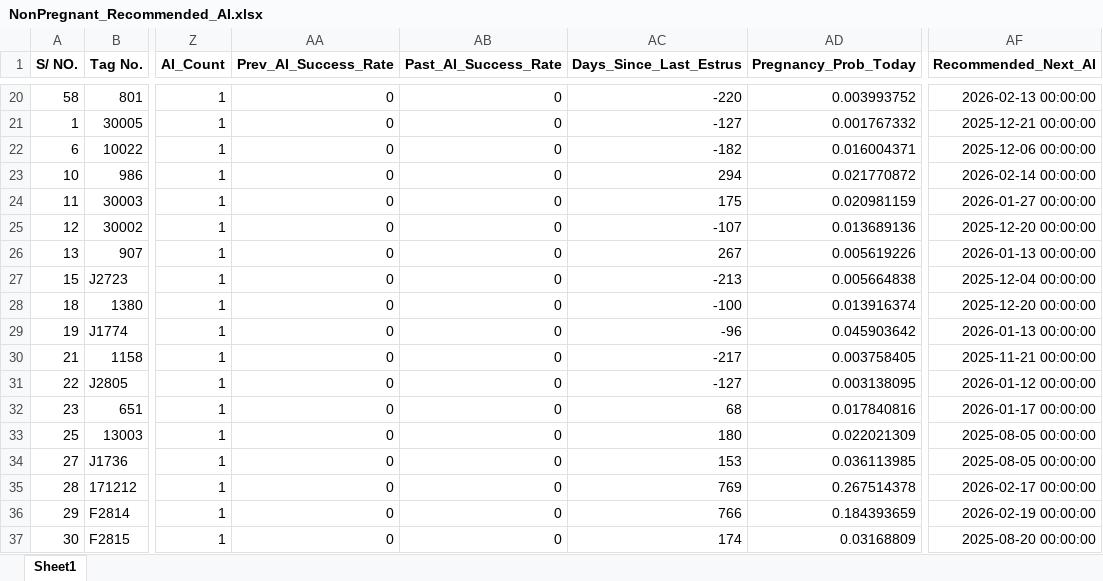
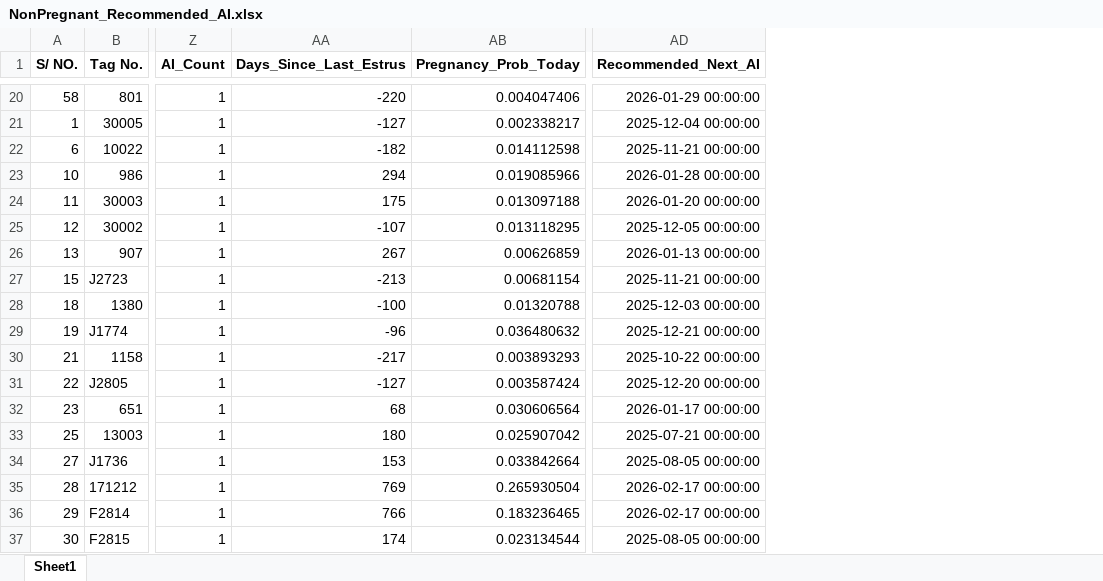
Before and after one commit to SE-Project-Group-440/RP_SmartDairyFarm_Flask_AIML, an Excel workbook: AI_Predictor/NonPregnant_Recommended_AI.xlsx, sheet Sheet1, drawn as a sheet; only a part is shown, gaps mark what is left out; values as stored, in another font and other column widths than the file's, no borders; removed rows and columns are numbered as before the commit, all else as after; the diff covers the shown part only; the diff names each change by its address in the sheet, - before the commit and + after, or states it on an @@ line.

```diff
--- a/AI_Predictor/NonPregnant_Recommended_AI.xlsx (sheet Sheet1)
+++ b/AI_Predictor/NonPregnant_Recommended_AI.xlsx (sheet Sheet1)
-column AA (Prev_AI_Success_Rate), rows 20-37: all 0
-column AB (Past_AI_Success_Rate), rows 20-37: all 0
-AB20 (Pregnancy_Prob_Today): 0.003993752
+AB20 (Pregnancy_Prob_Today): 0.004047406
-AD20 (Recommended_Next_AI): 2026-02-13 00:00:00
+AD20 (Recommended_Next_AI): 2026-01-29 00:00:00
-AB21 (Pregnancy_Prob_Today): 0.001767332
+AB21 (Pregnancy_Prob_Today): 0.002338217
-AD21 (Recommended_Next_AI): 2025-12-21 00:00:00
+AD21 (Recommended_Next_AI): 2025-12-04 00:00:00
-AB22 (Pregnancy_Prob_Today): 0.016004371
+AB22 (Pregnancy_Prob_Today): 0.014112598
-AD22 (Recommended_Next_AI): 2025-12-06 00:00:00
+AD22 (Recommended_Next_AI): 2025-11-21 00:00:00
-AB23 (Pregnancy_Prob_Today): 0.021770872
+AB23 (Pregnancy_Prob_Today): 0.019085966
-AD23 (Recommended_Next_AI): 2026-02-14 00:00:00
+AD23 (Recommended_Next_AI): 2026-01-28 00:00:00
-AB24 (Pregnancy_Prob_Today): 0.020981159
+AB24 (Pregnancy_Prob_Today): 0.013097188
-AD24 (Recommended_Next_AI): 2026-01-27 00:00:00
+AD24 (Recommended_Next_AI): 2026-01-20 00:00:00
-AB25 (Pregnancy_Prob_Today): 0.013689136
+AB25 (Pregnancy_Prob_Today): 0.013118295
-AD25 (Recommended_Next_AI): 2025-12-20 00:00:00
+AD25 (Recommended_Next_AI): 2025-12-05 00:00:00
-AB26 (Pregnancy_Prob_Today): 0.005619226
+AB26 (Pregnancy_Prob_Today): 0.00626859
-AB27 (Pregnancy_Prob_Today): 0.005664838
+AB27 (Pregnancy_Prob_Today): 0.00681154
-AD27 (Recommended_Next_AI): 2025-12-04 00:00:00
+AD27 (Recommended_Next_AI): 2025-11-21 00:00:00
-AB28 (Pregnancy_Prob_Today): 0.013916374
+AB28 (Pregnancy_Prob_Today): 0.01320788
-AD28 (Recommended_Next_AI): 2025-12-20 00:00:00
+AD28 (Recommended_Next_AI): 2025-12-03 00:00:00
-AB29 (Pregnancy_Prob_Today): 0.045903642
+AB29 (Pregnancy_Prob_Today): 0.036480632
-AD29 (Recommended_Next_AI): 2026-01-13 00:00:00
+AD29 (Recommended_Next_AI): 2025-12-21 00:00:00
-AB30 (Pregnancy_Prob_Today): 0.003758405
+AB30 (Pregnancy_Prob_Today): 0.003893293
-AD30 (Recommended_Next_AI): 2025-11-21 00:00:00
+AD30 (Recommended_Next_AI): 2025-10-22 00:00:00
-AB31 (Pregnancy_Prob_Today): 0.003138095
+AB31 (Pregnancy_Prob_Today): 0.003587424
-AD31 (Recommended_Next_AI): 2026-01-12 00:00:00
+AD31 (Recommended_Next_AI): 2025-12-20 00:00:00
-AB32 (Pregnancy_Prob_Today): 0.017840816
+AB32 (Pregnancy_Prob_Today): 0.030606564
-AB33 (Pregnancy_Prob_Today): 0.022021309
+AB33 (Pregnancy_Prob_Today): 0.025907042
-AD33 (Recommended_Next_AI): 2025-08-05 00:00:00
+AD33 (Recommended_Next_AI): 2025-07-21 00:00:00
-AB34 (Pregnancy_Prob_Today): 0.036113985
+AB34 (Pregnancy_Prob_Today): 0.033842664
-AB35 (Pregnancy_Prob_Today): 0.267514378
+AB35 (Pregnancy_Prob_Today): 0.265930504
-AB36 (Pregnancy_Prob_Today): 0.184393659
+AB36 (Pregnancy_Prob_Today): 0.183236465
-AD36 (Recommended_Next_AI): 2026-02-19 00:00:00
+AD36 (Recommended_Next_AI): 2026-02-17 00:00:00
-AB37 (Pregnancy_Prob_Today): 0.03168809
+AB37 (Pregnancy_Prob_Today): 0.023134544
-AD37 (Recommended_Next_AI): 2025-08-20 00:00:00
+AD37 (Recommended_Next_AI): 2025-08-05 00:00:00
```
Also changed, not shown: 118 edited cells elsewhere in this sheet, AI_Predictor/Reproduction_with_Milk.xlsx, 3 other files.
